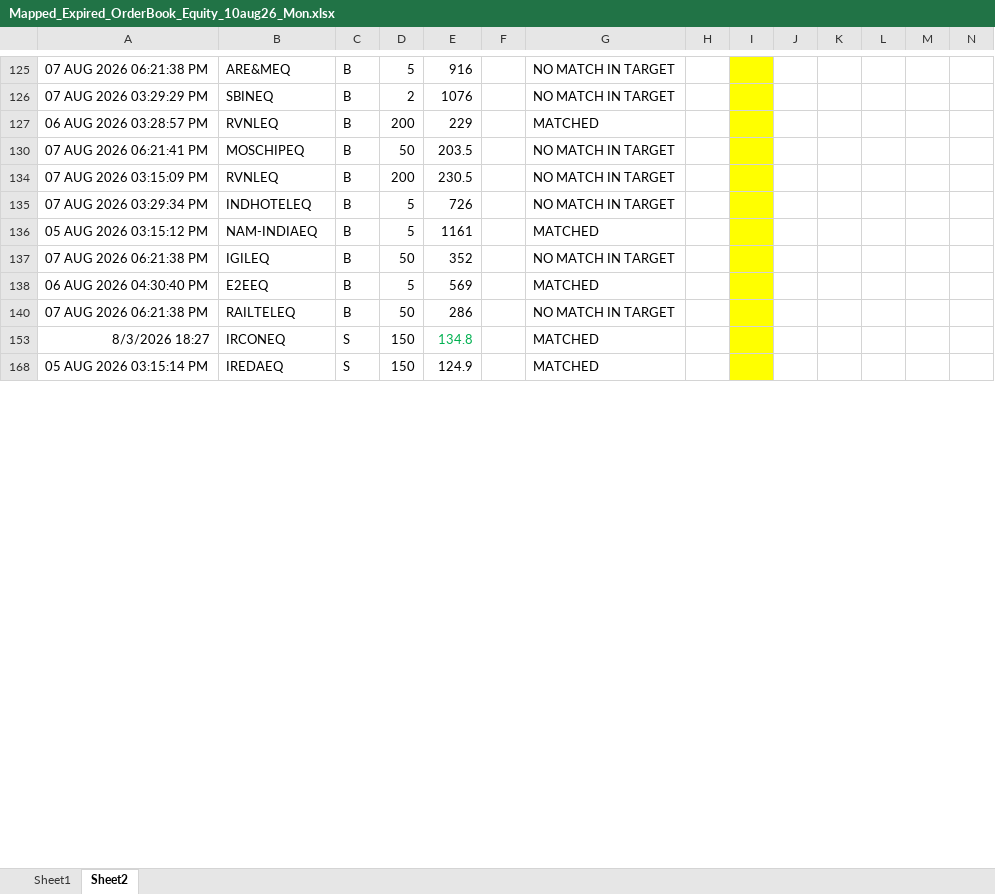
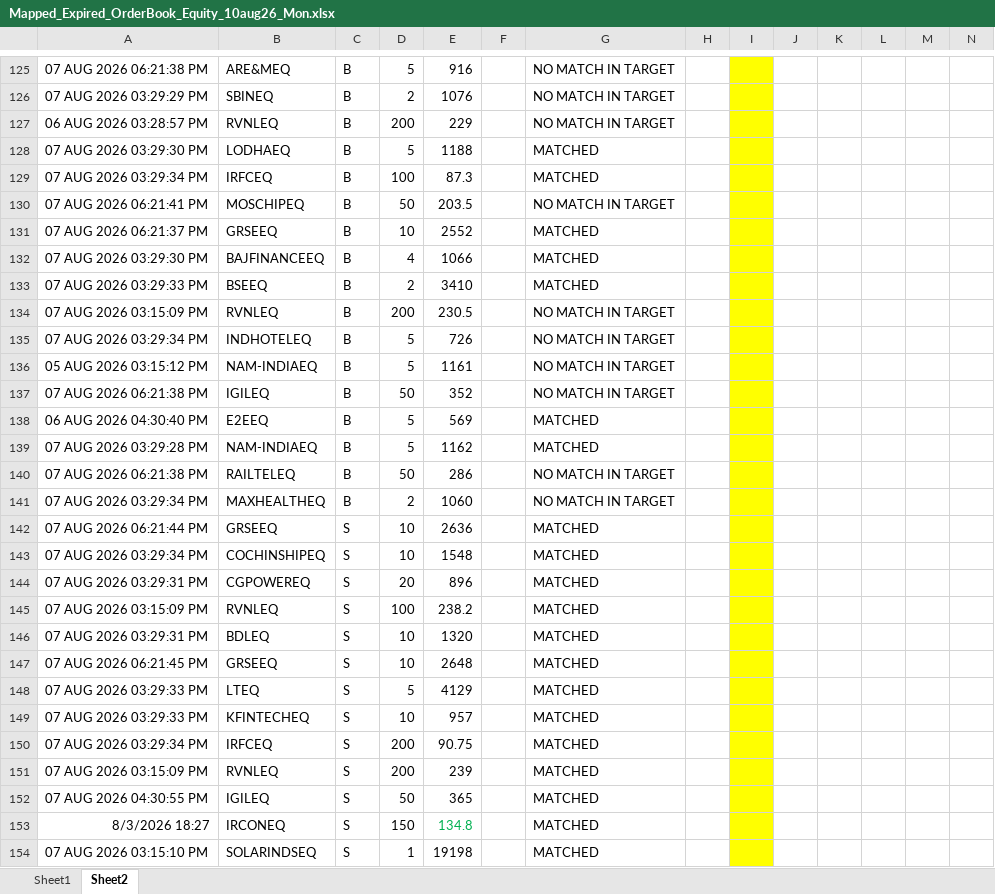
Before and after one commit to nandimrinal2006/stocks, an Excel workbook: ORDER_MGMT/regular_order_mgmt/order_files/Mapped_Expired_OrderBook_Equity_10aug26_Mon.xlsx, sheet Sheet2, drawn as a sheet; only a part is shown, gaps mark what is left out; the shorter side is filled out with more unchanged rows; values as stored, in another font and other column widths than the file's, no borders; the diff covers the shown part only; the diff names each change by its address in the sheet, - before the commit and + after, or states it on an @@ line.

```diff
--- a/ORDER_MGMT/regular_order_mgmt/order_files/Mapped_Expired_OrderBook_Equity_10aug26_Mon.xlsx (sheet Sheet2)
+++ b/ORDER_MGMT/regular_order_mgmt/order_files/Mapped_Expired_OrderBook_Equity_10aug26_Mon.xlsx (sheet Sheet2)
-G127: MATCHED
+G127: NO MATCH IN TARGET
@@ row 128 unhidden: 07 AUG 2026 03:29:30 PM | LODHAEQ | B | 5 | 1188 |  | MATCHED @@
@@ row 129 unhidden: 07 AUG 2026 03:29:34 PM | IRFCEQ | B | 100 | 87.3 |  | MATCHED @@
@@ row 131 unhidden: 07 AUG 2026 06:21:37 PM | GRSEEQ | B | 10 | 2552 |  | MATCHED @@
@@ row 132 unhidden: 07 AUG 2026 03:29:30 PM | BAJFINANCEEQ | B | 4 | 1066 |  | MATCHED @@
@@ row 133 unhidden: 07 AUG 2026 03:29:33 PM | BSEEQ | B | 2 | 3410 |  | MATCHED @@
-G136: MATCHED
+G136: NO MATCH IN TARGET
@@ row 139 unhidden: 07 AUG 2026 03:29:28 PM | NAM-INDIAEQ | B | 5 | 1162 |  | MATCHED @@
@@ row 141 unhidden: 07 AUG 2026 03:29:34 PM | MAXHEALTHEQ | B | 2 | 1060 |  | NO MATCH IN TARGET @@
@@ row 142 unhidden: 07 AUG 2026 06:21:44 PM | GRSEEQ | S | 10 | 2636 |  | MATCHED @@
@@ row 143 unhidden: 07 AUG 2026 03:29:34 PM | COCHINSHIPEQ | S | 10 | 1548 |  | MATCHED @@
@@ row 144 unhidden: 07 AUG 2026 03:29:31 PM | CGPOWEREQ | S | 20 | 896 |  | MATCHED @@
@@ row 145 unhidden: 07 AUG 2026 03:15:09 PM | RVNLEQ | S | 100 | 238.2 |  | MATCHED @@
@@ row 146 unhidden: 07 AUG 2026 03:29:31 PM | BDLEQ | S | 10 | 1320 |  | MATCHED @@
@@ row 147 unhidden: 07 AUG 2026 06:21:45 PM | GRSEEQ | S | 10 | 2648 |  | MATCHED @@
@@ row 148 unhidden: 07 AUG 2026 03:29:33 PM | LTEQ | S | 5 | 4129 |  | MATCHED @@
@@ row 149 unhidden: 07 AUG 2026 03:29:33 PM | KFINTECHEQ | S | 10 | 957 |  | MATCHED @@
@@ row 150 unhidden: 07 AUG 2026 03:29:34 PM | IRFCEQ | S | 200 | 90.75 |  | MATCHED @@
@@ row 151 unhidden: 07 AUG 2026 03:15:09 PM | RVNLEQ | S | 200 | 239 |  | MATCHED @@
@@ row 152 unhidden: 07 AUG 2026 04:30:55 PM | IGILEQ | S | 50 | 365 |  | MATCHED @@
@@ row 154 unhidden: 07 AUG 2026 03:15:10 PM | SOLARINDSEQ | S | 1 | 19198 |  | MATCHED @@
```
Also changed, not shown: 70 hidden or unhidden rows and 3 edited cells elsewhere in this sheet, sheet Sheet1, hidden cells, 12 other files.
